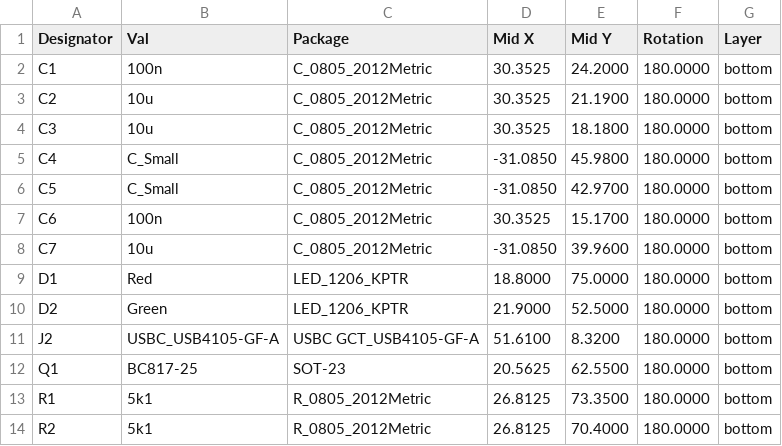
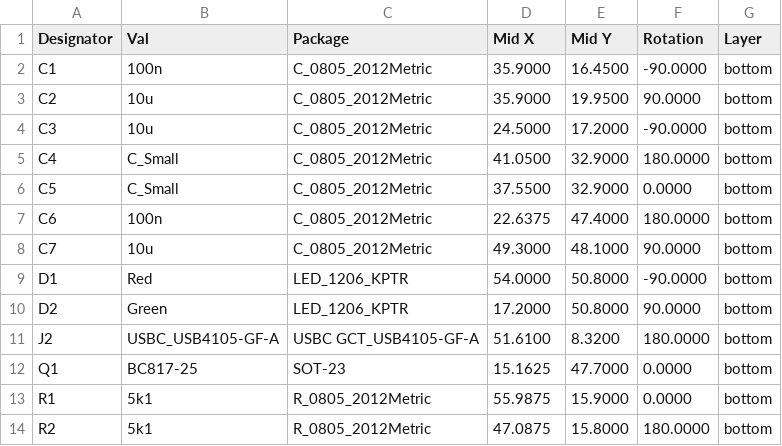
Before and after one commit to mlab-modules/ESP32Sx01, a CSV file: hw/cam_profi/assembly/gerbers/PnP/ESP32Sx01_cpl_bottom_pos.csv, drawn as a sheet; only a part is shown; the diff covers the shown part only.

```diff
--- a/hw/cam_profi/assembly/gerbers/PnP/ESP32Sx01_cpl_bottom_pos.csv
+++ b/hw/cam_profi/assembly/gerbers/PnP/ESP32Sx01_cpl_bottom_pos.csv
@@ -1,14 +1,14 @@
 Designator,Val,Package,Mid X,Mid Y,Rotation,Layer
-"C1","100n","C_0805_2012Metric",30.3525,24.2000,180.0000,bottom
-"C2","10u","C_0805_2012Metric",30.3525,21.1900,180.0000,bottom
-"C3","10u","C_0805_2012Metric",30.3525,18.1800,180.0000,bottom
-"C4","C_Small","C_0805_2012Metric",-31.0850,45.9800,180.0000,bottom
-"C5","C_Small","C_0805_2012Metric",-31.0850,42.9700,180.0000,bottom
-"C6","100n","C_0805_2012Metric",30.3525,15.1700,180.0000,bottom
-"C7","10u","C_0805_2012Metric",-31.0850,39.9600,180.0000,bottom
-"D1","Red","LED_1206_KPTR",18.8000,75.0000,180.0000,bottom
-"D2","Green","LED_1206_KPTR",21.9000,52.5000,180.0000,bottom
+"C1","100n","C_0805_2012Metric",35.9000,16.4500,-90.0000,bottom
+"C2","10u","C_0805_2012Metric",35.9000,19.9500,90.0000,bottom
+"C3","10u","C_0805_2012Metric",24.5000,17.2000,-90.0000,bottom
+"C4","C_Small","C_0805_2012Metric",41.0500,32.9000,180.0000,bottom
+"C5","C_Small","C_0805_2012Metric",37.5500,32.9000,0.0000,bottom
+"C6","100n","C_0805_2012Metric",22.6375,47.4000,180.0000,bottom
+"C7","10u","C_0805_2012Metric",49.3000,48.1000,90.0000,bottom
+"D1","Red","LED_1206_KPTR",54.0000,50.8000,-90.0000,bottom
+"D2","Green","LED_1206_KPTR",17.2000,50.8000,90.0000,bottom
 "J2","USBC_USB4105-GF-A","USBC GCT_USB4105-GF-A",51.6100,8.3200,180.0000,bottom
-"Q1","BC817-25","SOT-23",20.5625,62.5500,180.0000,bottom
-"R1","5k1","R_0805_2012Metric",26.8125,73.3500,180.0000,bottom
-"R2","5k1","R_0805_2012Metric",26.8125,70.4000,180.0000,bottom
+"Q1","BC817-25","SOT-23",15.1625,47.7000,0.0000,bottom
+"R1","5k1","R_0805_2012Metric",55.9875,15.9000,0.0000,bottom
+"R2","5k1","R_0805_2012Metric",47.0875,15.8000,180.0000,bottom
```
Also changed, not shown: 1 added row, 1 removed row and 17 edited cells elsewhere in this file, hw/cam_profi/assembly/ESP32Sx01-bom.csv, hw/cam_profi/assembly/ESP32Sx01-bom_nogroup.csv, 53 other files.
